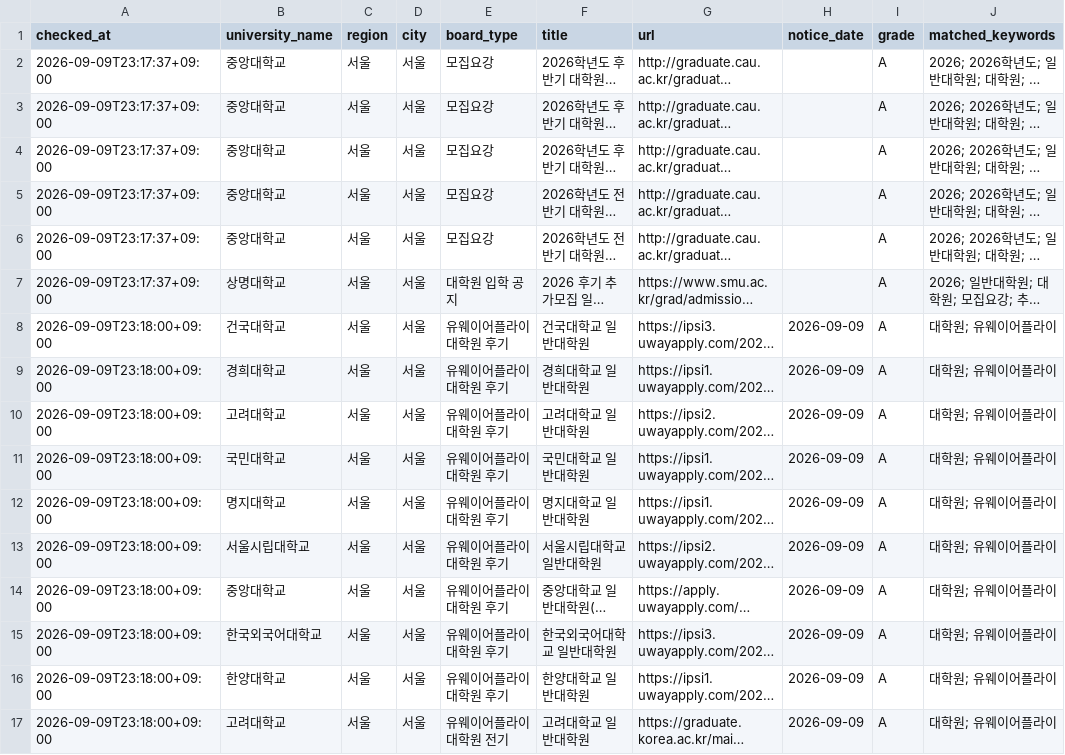
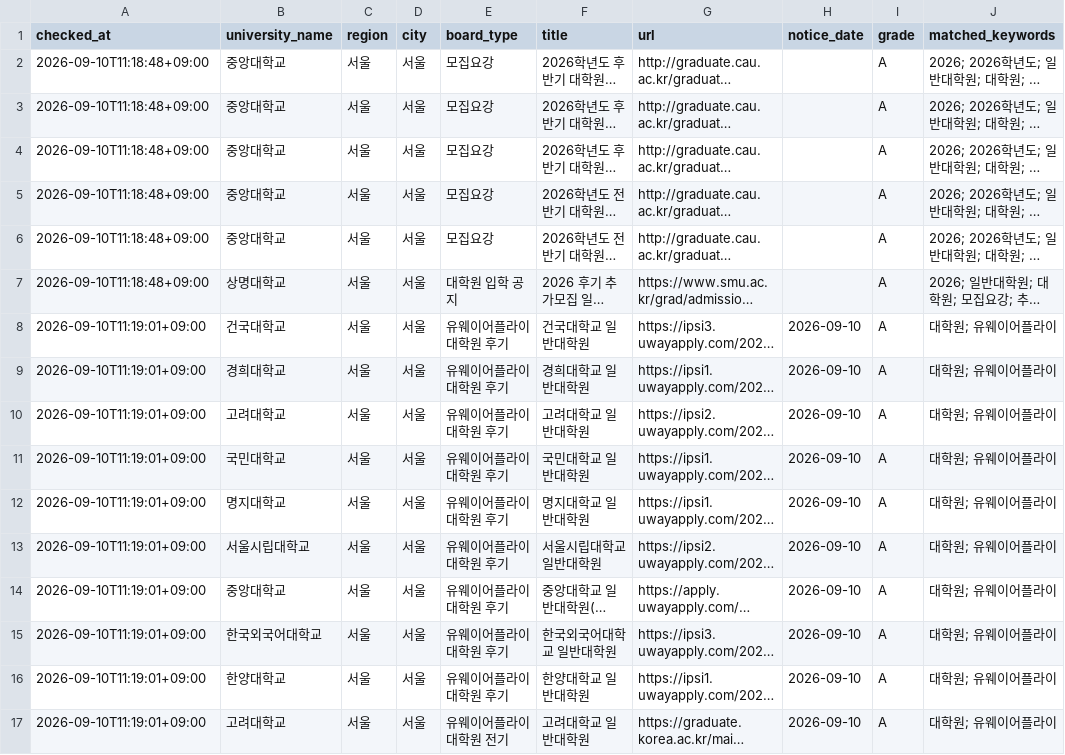
Before and after one commit to UND147/university-course-watcher, a CSV file: university-course-watcher/data/graduate_admission_results.csv, drawn as a sheet; only a part is shown; long unchanged cells end in …; the diff names each change by its address in the sheet, - before the commit and + after, or states it on an @@ line.

```diff
--- a/university-course-watcher/data/graduate_admission_results.csv
+++ b/university-course-watcher/data/graduate_admission_results.csv
-A2:A7 (checked_at): 2026-09-09T23:17:37+09:00
+A2:A7 (checked_at): 2026-09-10T11:18:48+09:00
-A8:A17 (checked_at): 2026-09-09T23:18:00+09:00
+A8:A17 (checked_at): 2026-09-10T11:19:01+09:00
-H8:H17 (notice_date): 2026-09-09
+H8:H17 (notice_date): 2026-09-10
```
Also changed, not shown: 2 other files.
